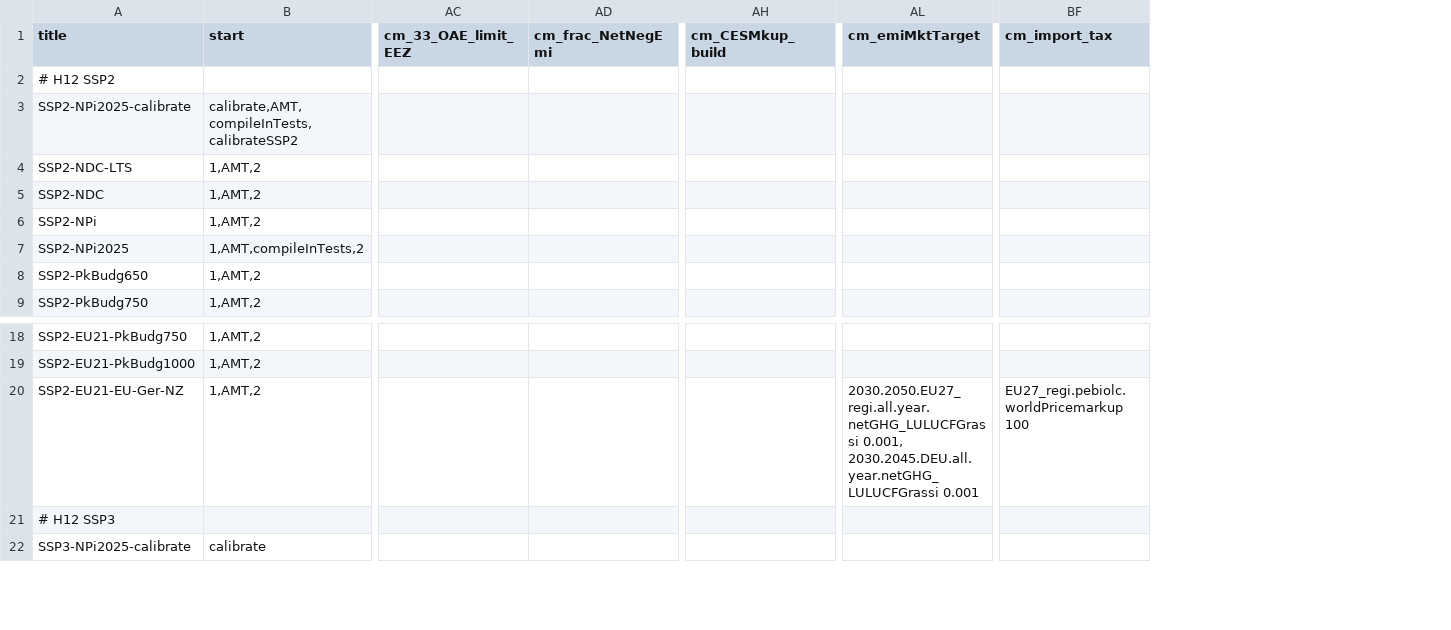
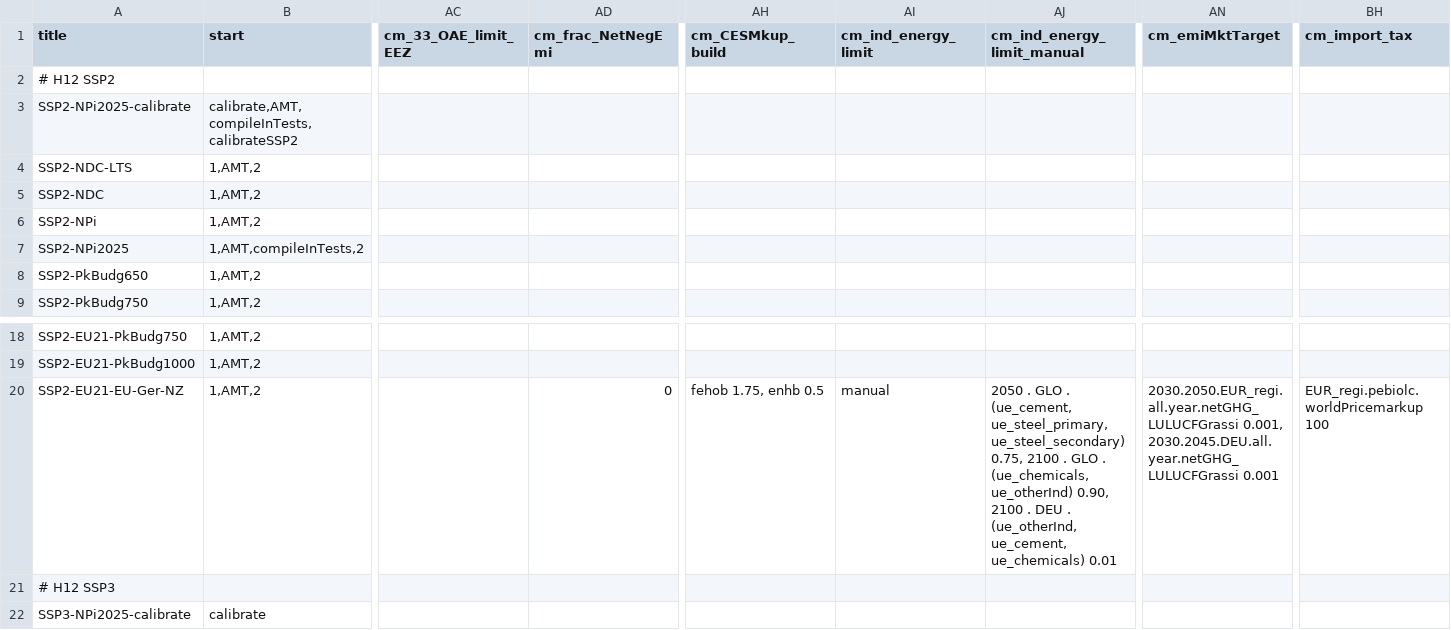
Before and after one commit to RahelMA/remind, a CSV file: config/scenario_config.csv, drawn as a sheet; only a part is shown, gaps mark what is left out; addresses are those after the commit; the diff names each change by its address in the sheet, - before the commit and + after, or states it on an @@ line.

Commit message:
update SSP2-EU21-EU-Ger-NZ scenario in standard scenario config: add EUR net-zero target, industry energy limits from ariadne, buildings CES Mkup from Ariadne, zero net negative emissions tax

```diff
--- a/config/scenario_config.csv
+++ b/config/scenario_config.csv
+column AI (cm_ind_energy_limit), row 20: manual
+column AJ (cm_ind_energy_limit_manual), row 20: 2050 . GLO . (ue_cement, ue_steel_primary, ue_steel_secondary) 0.75, 2100 . GLO . (ue_chemicals, ue_otherInd) 0.90, 2100 . DEU . (ue_otherInd, ue_cement, ue_chemicals) 0.01
-AD20 (cm_frac_NetNegEmi): (empty)
+AD20 (cm_frac_NetNegEmi): 0
-AH20 (cm_CESMkup_build): (empty)
+AH20 (cm_CESMkup_build): fehob 1.75, enhb 0.5
-AN20 (cm_emiMktTarget): 2030.2050.EU27_regi.all.year.netGHG_LULUCFGrassi 0.001, 2030.2045.DEU.all.year.netGHG_LULUCFGrassi…
+AN20 (cm_emiMktTarget): 2030.2050.EUR_regi.all.year.netGHG_LULUCFGrassi 0.001, 2030.2045.DEU.all.year.netGHG_LULUCFGrassi…
-BH20 (cm_import_tax): EU27_regi.pebiolc.worldPricemarkup 100
+BH20 (cm_import_tax): EUR_regi.pebiolc.worldPricemarkup 100
```
